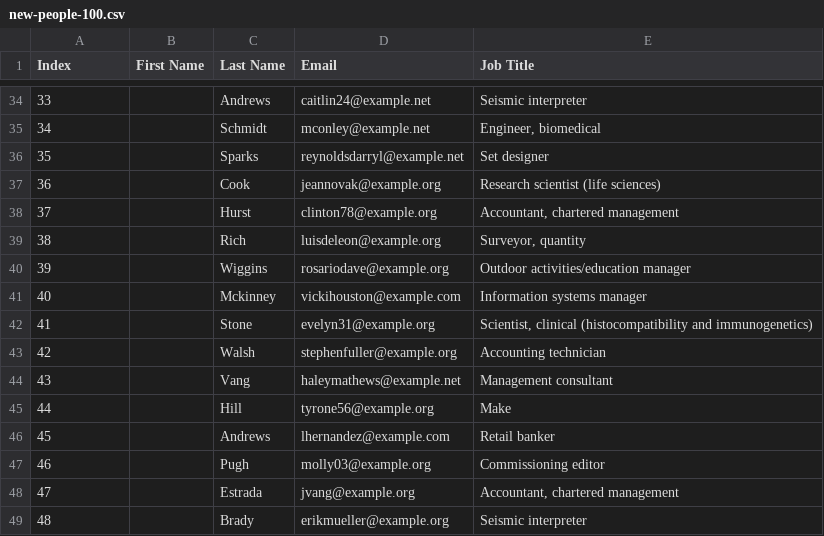
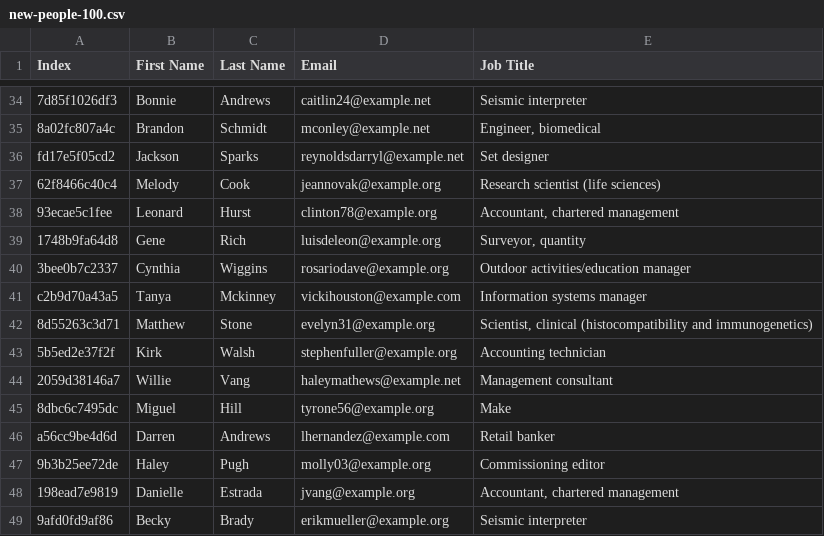
Before and after one commit to Amanda-Ruzza/csv-anonymizer, a CSV file: new-people-100.csv, drawn as a sheet; only a part is shown, gaps mark what is left out; the diff covers the shown part only.

```diff
--- a/new-people-100.csv
+++ b/new-people-100.csv
@@ -34,16 +34,16 @@ Index	First Name	Last Name	Email	Job Title
-33		Andrews	caitlin24@example.net	Seismic interpreter
-34		Schmidt	mconley@example.net	Engineer, biomedical
-35		Sparks	reynoldsdarryl@example.net	Set designer
-36		Cook	jeannovak@example.org	Research scientist (life sciences)
-37		Hurst	clinton78@example.org	Accountant, chartered management
-38		Rich	luisdeleon@example.org	Surveyor, quantity
-39		Wiggins	rosariodave@example.org	Outdoor activities/education manager
-40		Mckinney	vickihouston@example.com	Information systems manager
-41		Stone	evelyn31@example.org	Scientist, clinical (histocompatibility and immunogenetics)
-42		Walsh	stephenfuller@example.org	Accounting technician
-43		Vang	haleymathews@example.net	Management consultant
-44		Hill	tyrone56@example.org	Make
-45		Andrews	lhernandez@example.com	Retail banker
-46		Pugh	molly03@example.org	Commissioning editor
-47		Estrada	jvang@example.org	Accountant, chartered management
-48		Brady	erikmueller@example.org	Seismic interpreter
+7d85f1026df3	Bonnie	Andrews	caitlin24@example.net	Seismic interpreter
+8a02fc807a4c	Brandon	Schmidt	mconley@example.net	Engineer, biomedical
+fd17e5f05cd2	Jackson	Sparks	reynoldsdarryl@example.net	Set designer
+62f8466c40c4	Melody	Cook	jeannovak@example.org	Research scientist (life sciences)
+93ecae5c1fee	Leonard	Hurst	clinton78@example.org	Accountant, chartered management
+1748b9fa64d8	Gene	Rich	luisdeleon@example.org	Surveyor, quantity
+3bee0b7c2337	Cynthia	Wiggins	rosariodave@example.org	Outdoor activities/education manager
+c2b9d70a43a5	Tanya	Mckinney	vickihouston@example.com	Information systems manager
+8d55263c3d71	Matthew	Stone	evelyn31@example.org	Scientist, clinical (histocompatibility and immunogenetics)
+5b5ed2e37f2f	Kirk	Walsh	stephenfuller@example.org	Accounting technician
+2059d38146a7	Willie	Vang	haleymathews@example.net	Management consultant
+8dbc6c7495dc	Miguel	Hill	tyrone56@example.org	Make
+a56cc9be4d6d	Darren	Andrews	lhernandez@example.com	Retail banker
+9b3b25ee72de	Haley	Pugh	molly03@example.org	Commissioning editor
+198ead7e9819	Danielle	Estrada	jvang@example.org	Accountant, chartered management
+9afd0fd9af86	Becky	Brady	erikmueller@example.org	Seismic interpreter
```
Also changed, not shown: 168 edited cells elsewhere in this file, 3 other files.
